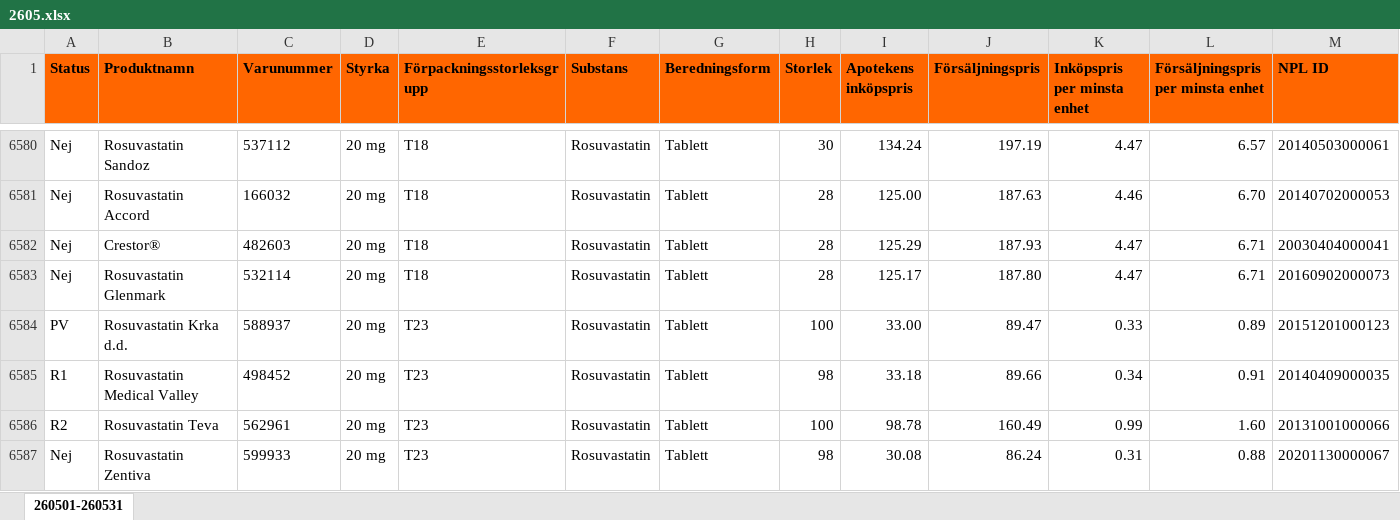
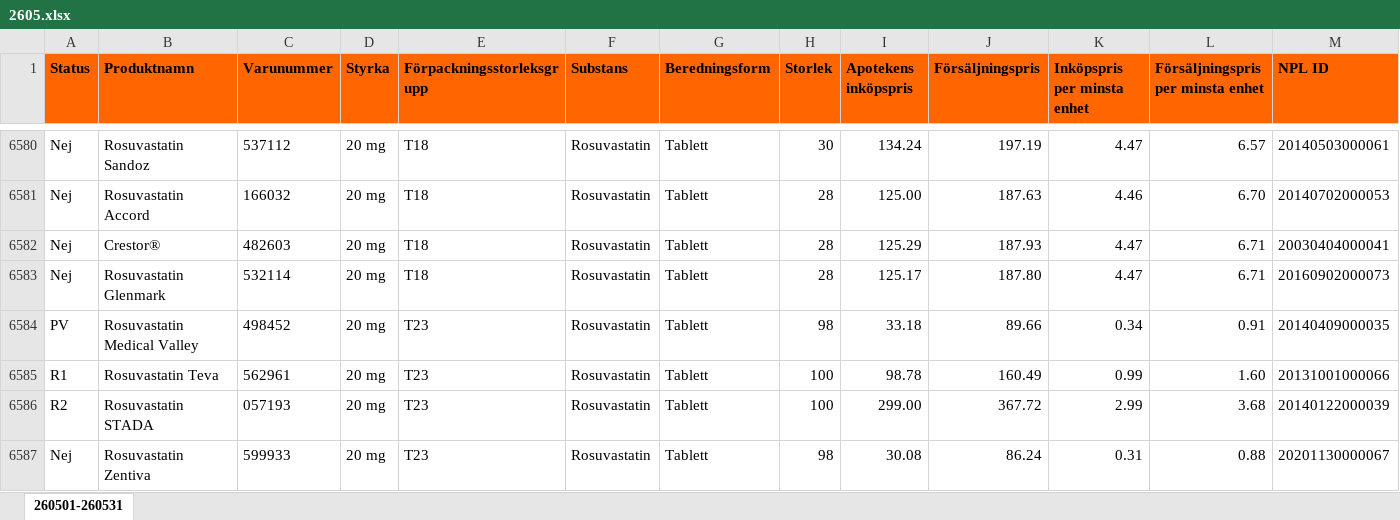
Before and after one commit to pontuscedrell/pillpris, an Excel workbook: data/2605.xlsx, sheet 260501-260531, drawn as a sheet; only a part is shown, gaps mark what is left out; values as stored, in another font and other column widths than the file's, no borders; conditional formats not drawn; removed rows and columns are numbered as before the commit, all else as after; rows hold the shown columns only; the diff covers the shown part only; the diff names each change by its address in the sheet, - before the commit and + after, or states it on an @@ line.

Commit message:
Automated TLV data update: 2026-05-30T07:35:24Z

```diff
--- a/data/2605.xlsx (sheet 260501-260531)
+++ b/data/2605.xlsx (sheet 260501-260531)
-row 6584: PV | Rosuvastatin Krka d.d. | 588937 | 20 mg | T23 | Rosuvastatin | Tablett | 100 | 33.00 | 89.47 | 0.33 | 0.89 | 20151201000123
-A6584 (Status): R1
+A6584 (Status): PV
-A6585 (Status): R2
+A6585 (Status): R1
+row 6586: R2 | Rosuvastatin STADA | 057193 | 20 mg | T23 | Rosuvastatin | Tablett | 100 | 299.00 | 367.72 | 2.99 | 3.68 | 20140122000039
```
Also changed, not shown: 4 added rows, 4 removed rows and 6 edited cells elsewhere in this sheet, data/2606.xlsx, 4 other files.
